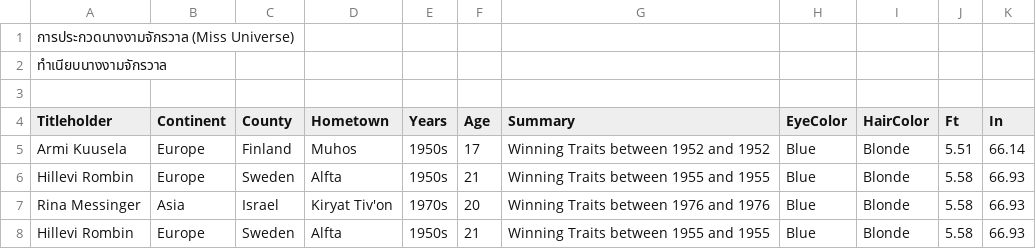
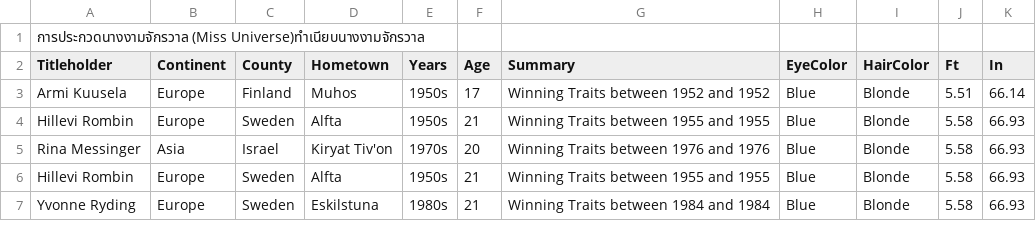
Before and after one commit to Nightgg42/face-recognition, a CSV file: miss_universe_in.csv, drawn as a sheet; only a part is shown; the shorter side is filled out with more unchanged rows.

Commit message:
Update miss_universe_in.csv

```diff
--- a/miss_universe_in.csv
+++ b/miss_universe_in.csv
@@ -1,4 +1,2 @@
-"การประกวดนางงามจักรวาล (Miss Universe)  ","","","","","","","","","",""
-"ทำเนียบนางงามจักรวาล","","","","","","","","","",""
-"","","","","","","","","","",""
+"การประกวดนางงามจักรวาล (Miss Universe)ทำเนียบนางงามจักรวาล"
 "Titleholder","Continent","County","Hometown","Years","Age","Summary","EyeColor","HairColor","Ft","In"
```
